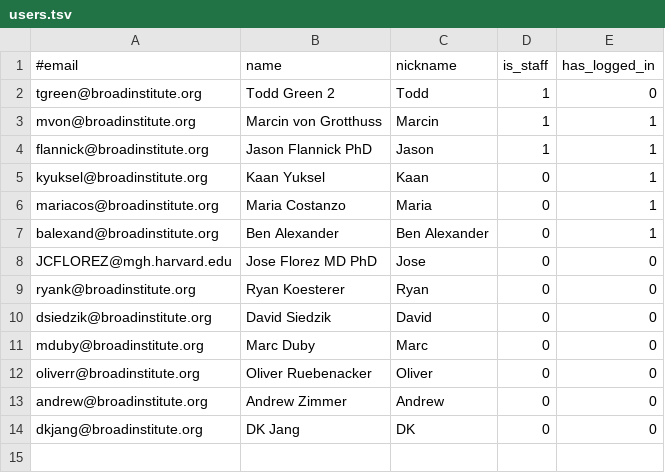
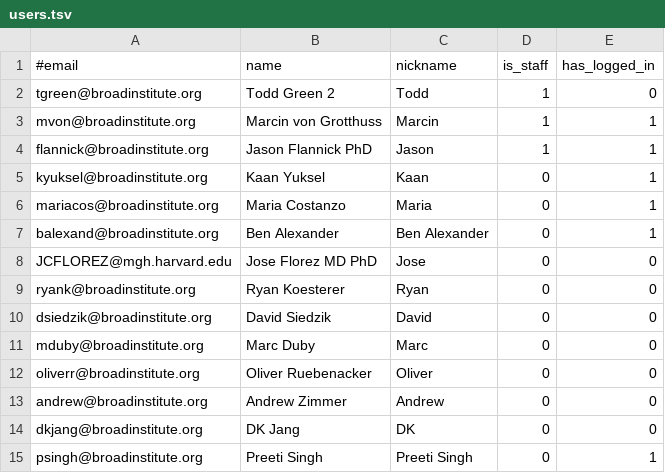
Before and after one commit to broadinstitute/dig-diabetes-portal, a TSV file: web-app/WEB-INF/resources/users.tsv, drawn as a sheet; the diff names each change by its address in the sheet, - before the commit and + after, or states it on an @@ line.

Commit message:
add Preeti in system manager list for dev environment

```diff
--- a/web-app/WEB-INF/resources/users.tsv
+++ b/web-app/WEB-INF/resources/users.tsv
+row 15: psingh@broadinstitute.org | Preeti Singh | Preeti Singh | 0 | 1
```
Also changed, not shown: 1 other file.
